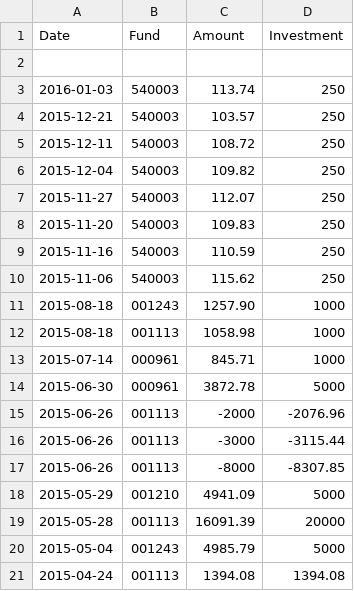
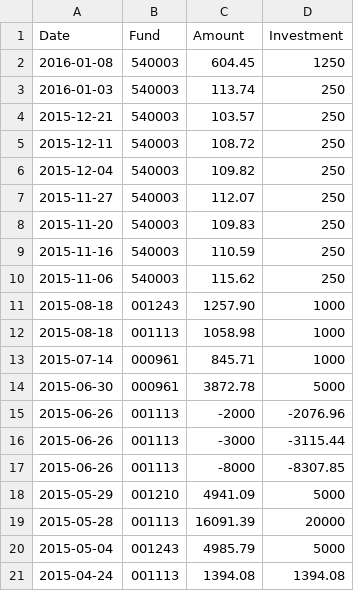
Before and after one commit to jackandor/LearningDA, a CSV file: R/myfund.csv, drawn as a sheet; the diff names each change by its address in the sheet, - before the commit and + after, or states it on an @@ line.

Commit message:
Update data to 2016-01-11

```diff
--- a/R/myfund.csv
+++ b/R/myfund.csv
-row 2: (empty)
+row 2: 2016-01-08 | 540003 | 604.45 | 1250
```
Also changed, not shown: R/fund_210004.csv, R/fund_540003.csv, 8 other files.
